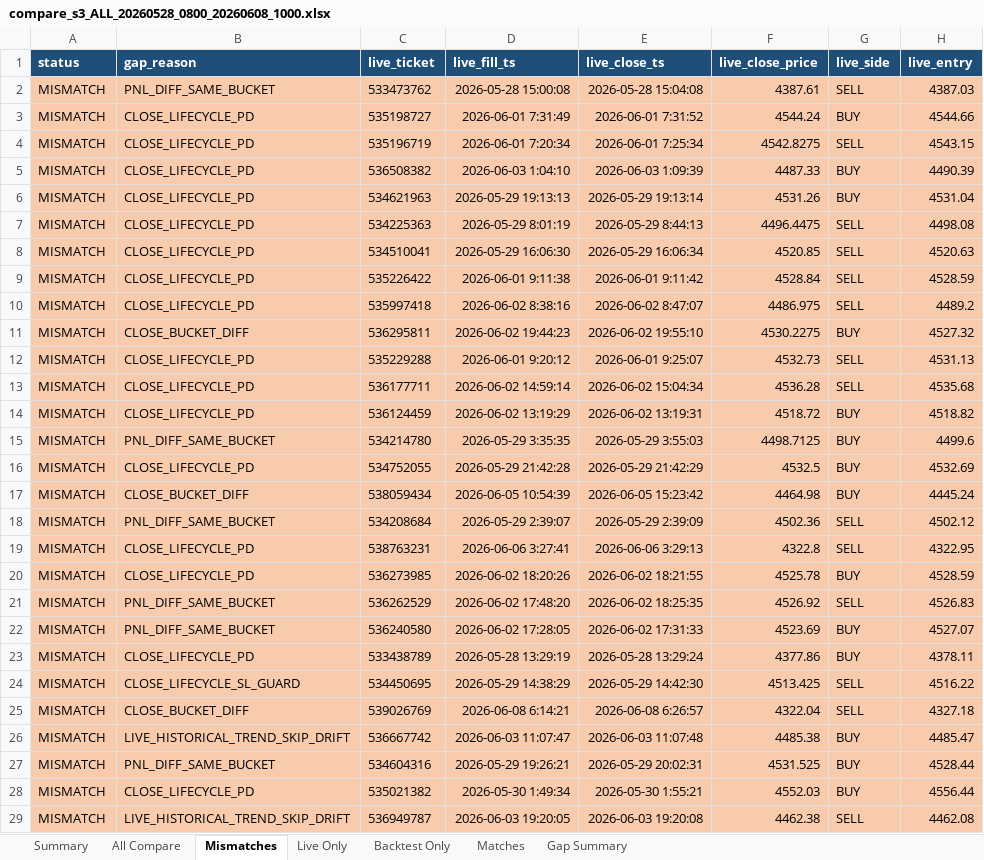
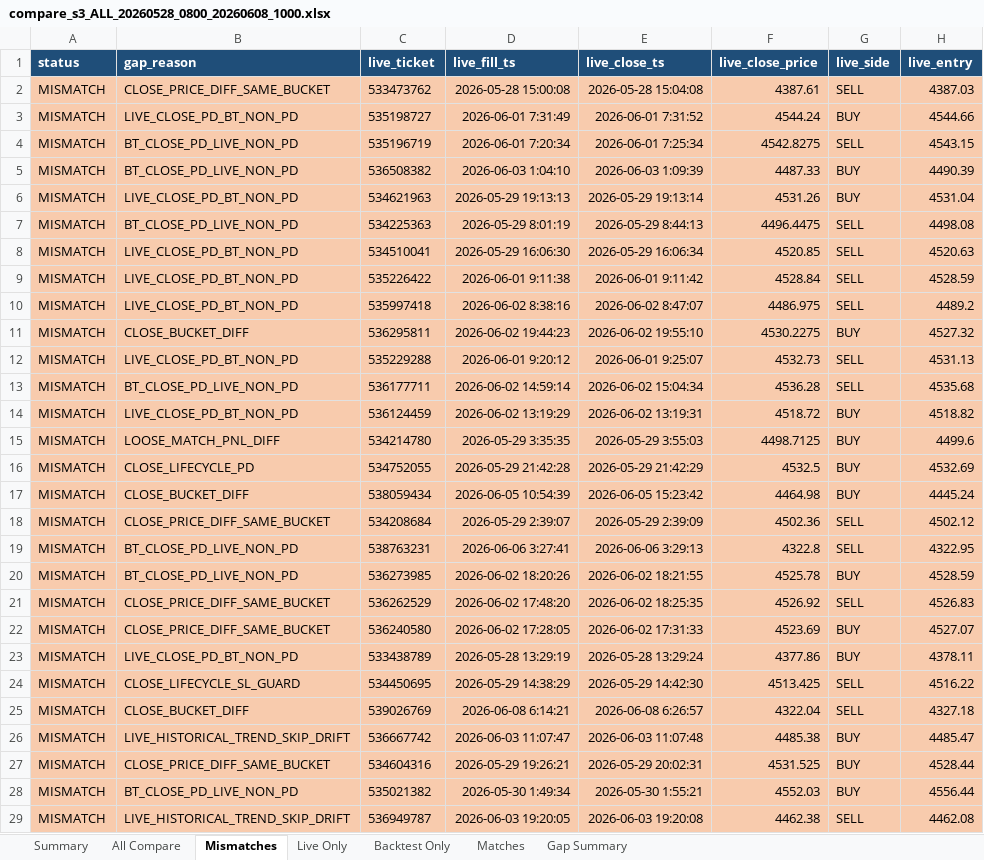
Before and after one commit to ArinMnw/Copter01_AI_Bot_2, an Excel workbook: excel_reports/backtest_compare/s3/compare_s3_ALL_20260528_0800_20260608_1000.xlsx, sheet Mismatches, drawn as a sheet; only a part is shown; values as stored, in another font and other column widths than the file's, no borders; the diff covers the shown part only; the diff names each change by its address in the sheet, - before the commit and + after, or states it on an @@ line.

```diff
--- a/excel_reports/backtest_compare/s3/compare_s3_ALL_20260528_0800_20260608_1000.xlsx (sheet Mismatches)
+++ b/excel_reports/backtest_compare/s3/compare_s3_ALL_20260528_0800_20260608_1000.xlsx (sheet Mismatches)
-B2 (gap_reason): PNL_DIFF_SAME_BUCKET
+B2 (gap_reason): CLOSE_PRICE_DIFF_SAME_BUCKET
-B3 (gap_reason): CLOSE_LIFECYCLE_PD
+B3 (gap_reason): LIVE_CLOSE_PD_BT_NON_PD
-B4:B5 (gap_reason): CLOSE_LIFECYCLE_PD
+B4:B5 (gap_reason): BT_CLOSE_PD_LIVE_NON_PD
-B6 (gap_reason): CLOSE_LIFECYCLE_PD
+B6 (gap_reason): LIVE_CLOSE_PD_BT_NON_PD
-B7 (gap_reason): CLOSE_LIFECYCLE_PD
+B7 (gap_reason): BT_CLOSE_PD_LIVE_NON_PD
-B8:B10 (gap_reason): CLOSE_LIFECYCLE_PD
+B8:B10 (gap_reason): LIVE_CLOSE_PD_BT_NON_PD
-B12 (gap_reason): CLOSE_LIFECYCLE_PD
+B12 (gap_reason): LIVE_CLOSE_PD_BT_NON_PD
-B13 (gap_reason): CLOSE_LIFECYCLE_PD
+B13 (gap_reason): BT_CLOSE_PD_LIVE_NON_PD
-B14 (gap_reason): CLOSE_LIFECYCLE_PD
+B14 (gap_reason): LIVE_CLOSE_PD_BT_NON_PD
-B15 (gap_reason): PNL_DIFF_SAME_BUCKET
+B15 (gap_reason): LOOSE_MATCH_PNL_DIFF
-B18 (gap_reason): PNL_DIFF_SAME_BUCKET
+B18 (gap_reason): CLOSE_PRICE_DIFF_SAME_BUCKET
-B19:B20 (gap_reason): CLOSE_LIFECYCLE_PD
+B19:B20 (gap_reason): BT_CLOSE_PD_LIVE_NON_PD
-B21:B22 (gap_reason): PNL_DIFF_SAME_BUCKET
+B21:B22 (gap_reason): CLOSE_PRICE_DIFF_SAME_BUCKET
-B23 (gap_reason): CLOSE_LIFECYCLE_PD
+B23 (gap_reason): LIVE_CLOSE_PD_BT_NON_PD
-B27 (gap_reason): PNL_DIFF_SAME_BUCKET
+B27 (gap_reason): CLOSE_PRICE_DIFF_SAME_BUCKET
-B28 (gap_reason): CLOSE_LIFECYCLE_PD
+B28 (gap_reason): BT_CLOSE_PD_LIVE_NON_PD
```
Also changed, not shown: 74 edited cells elsewhere in this sheet, sheet All Compare, sheet Gap Summary, sheet Summary, 41 other files.
